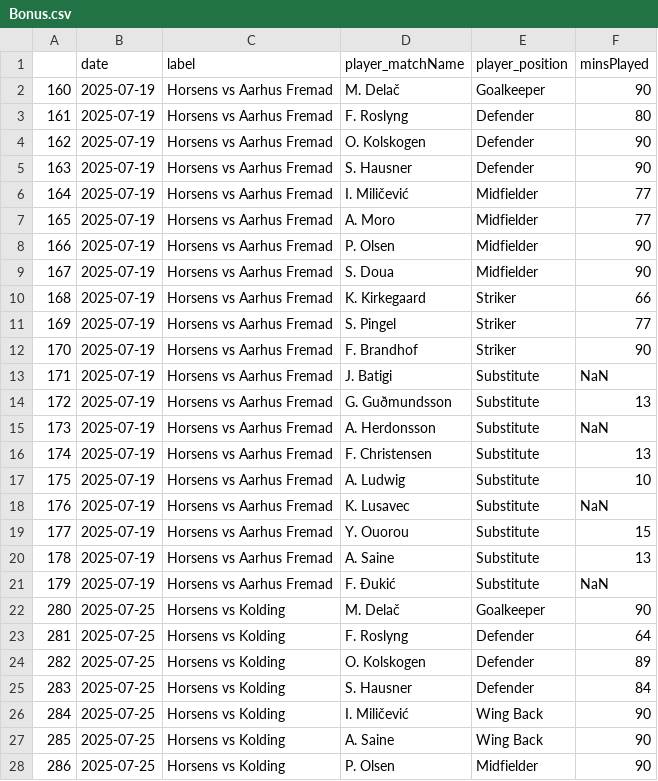
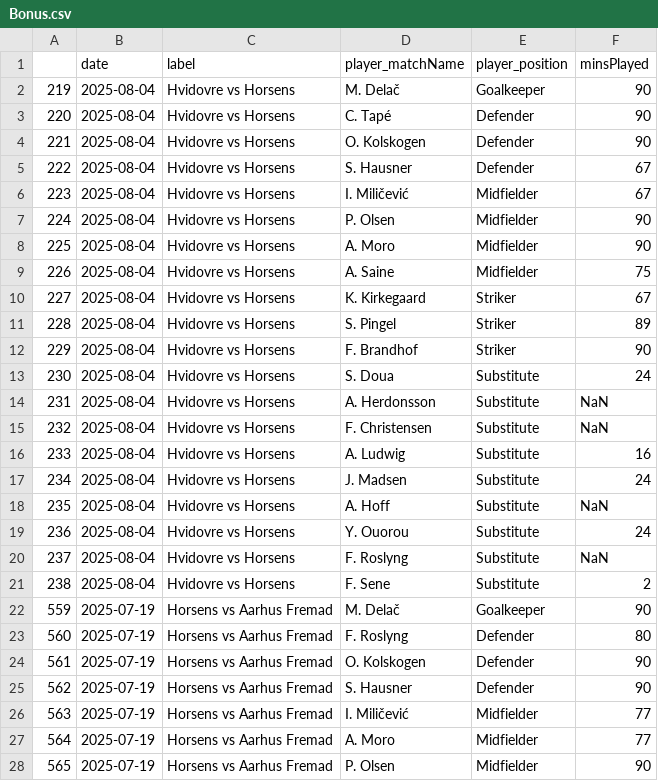
Before and after one commit to AC-Horsens/AC-Horsens-First-Team, a CSV file: Bonus.csv, drawn as a sheet; only a part is shown; the shorter side is filled out with more unchanged rows; addresses are those after the commit; the diff names each change by its address in the sheet, - before the commit and + after, or states it on an @@ line.

```diff
--- a/Bonus.csv
+++ b/Bonus.csv
+row 2: 219 | 2025-08-04 | Hvidovre vs Horsens | M. Delač | Goalkeeper | 90
+row 3: 220 | 2025-08-04 | Hvidovre vs Horsens | C. Tapé | Defender | 90
+row 4: 221 | 2025-08-04 | Hvidovre vs Horsens | O. Kolskogen | Defender | 90
+row 5: 222 | 2025-08-04 | Hvidovre vs Horsens | S. Hausner | Defender | 67
+row 6: 223 | 2025-08-04 | Hvidovre vs Horsens | I. Miličević | Midfielder | 67
+row 7: 224 | 2025-08-04 | Hvidovre vs Horsens | P. Olsen | Midfielder | 90
+row 8: 225 | 2025-08-04 | Hvidovre vs Horsens | A. Moro | Midfielder | 90
+row 9: 226 | 2025-08-04 | Hvidovre vs Horsens | A. Saine | Midfielder | 75
+row 10: 227 | 2025-08-04 | Hvidovre vs Horsens | K. Kirkegaard | Striker | 67
+row 11: 228 | 2025-08-04 | Hvidovre vs Horsens | S. Pingel | Striker | 89
+row 12: 229 | 2025-08-04 | Hvidovre vs Horsens | F. Brandhof | Striker | 90
+row 13: 230 | 2025-08-04 | Hvidovre vs Horsens | S. Doua | Substitute | 24
+row 14: 231 | 2025-08-04 | Hvidovre vs Horsens | A. Herdonsson | Substitute | NaN
+row 15: 232 | 2025-08-04 | Hvidovre vs Horsens | F. Christensen | Substitute | NaN
+row 16: 233 | 2025-08-04 | Hvidovre vs Horsens | A. Ludwig | Substitute | 16
+row 17: 234 | 2025-08-04 | Hvidovre vs Horsens | J. Madsen | Substitute | 24
+row 18: 235 | 2025-08-04 | Hvidovre vs Horsens | A. Hoff | Substitute | NaN
+row 19: 236 | 2025-08-04 | Hvidovre vs Horsens | Y. Ouorou | Substitute | 24
+row 20: 237 | 2025-08-04 | Hvidovre vs Horsens | F. Roslyng | Substitute | NaN
+row 21: 238 | 2025-08-04 | Hvidovre vs Horsens | F. Sene | Substitute | 2
@@ column A renumbered from row 22 down @@
```
Also changed, not shown: DNK_1_Division_2025_2026/ppda_all DNK_1_Division_2025_2026.csv, DNK_1_Division_2025_2026/squads DNK_1_Division_2025_2026.csv, 44 other files.
